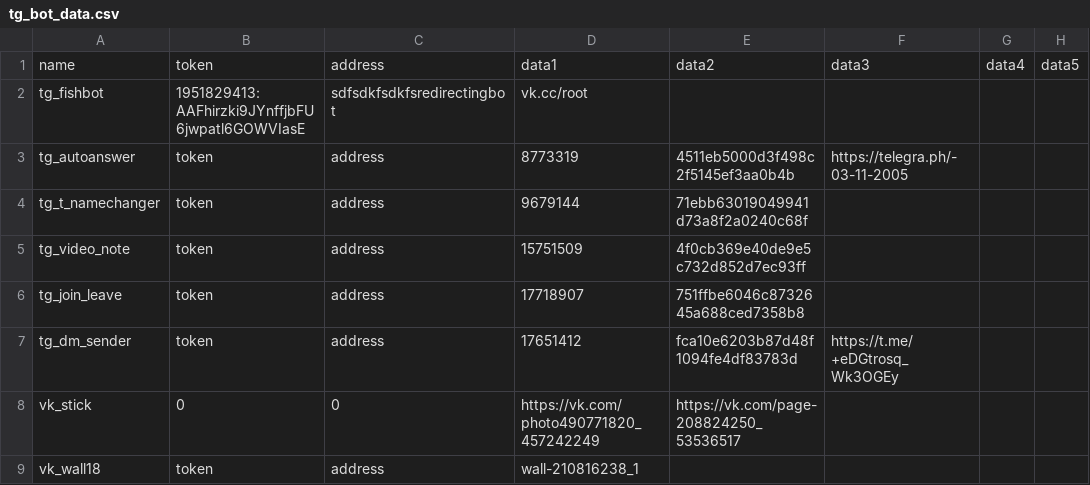
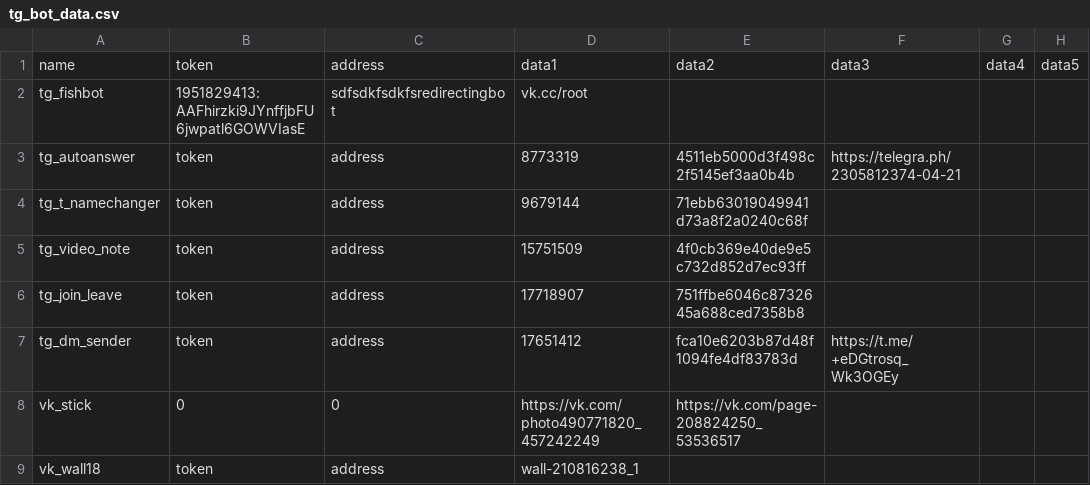
Before and after one commit to colorfulpaintofapriltoday/data, a CSV file: tg_bot_data.csv, drawn as a sheet.

Commit message:
Update tg_bot_data.csv

```diff
--- a/tg_bot_data.csv
+++ b/tg_bot_data.csv
@@ -2,3 +2,3 @@ name,token,address,data1,data2,data3,data4,data5
 tg_fishbot,1951829413:AAFhirzki9JYnffjbFU6jwpatl6GOWVIasE,sdfsdkfsdkfsredirectingbot,vk.cc/root,
-tg_autoanswer,token,address,8773319,4511eb5000d3f498c2f5145ef3aa0b4b,https://telegra.ph/-03-11-2005
+tg_autoanswer,token,address,8773319,4511eb5000d3f498c2f5145ef3aa0b4b,https://telegra.ph/2305812374-04-21
 tg_t_namechanger,token,address,9679144,71ebb63019049941d73a8f2a0240c68f
```
